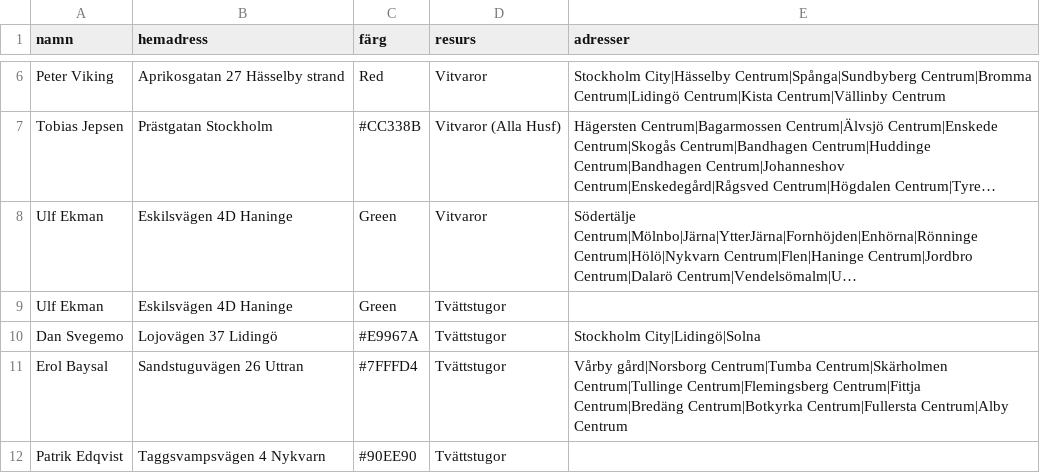
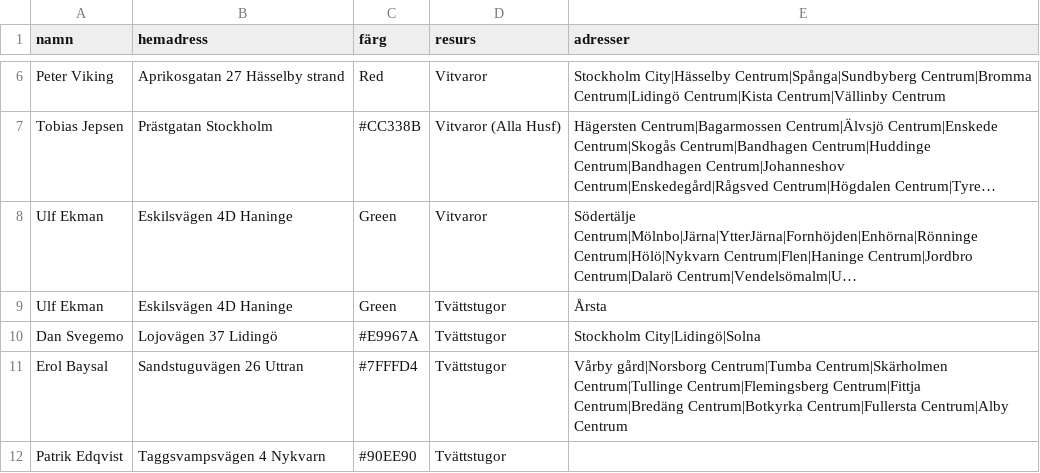
Before and after one commit to Perkanboy/Teknikerlista, a CSV file: list.csv, drawn as a sheet; only a part is shown, gaps mark what is left out; long unchanged cells end in …; the diff names each change by its address in the sheet, - before the commit and + after, or states it on an @@ line.

Commit message:
Update list.csv

```diff
--- a/list.csv
+++ b/list.csv
-E9 (adresser): (empty)
+E9 (adresser): Årsta
```
